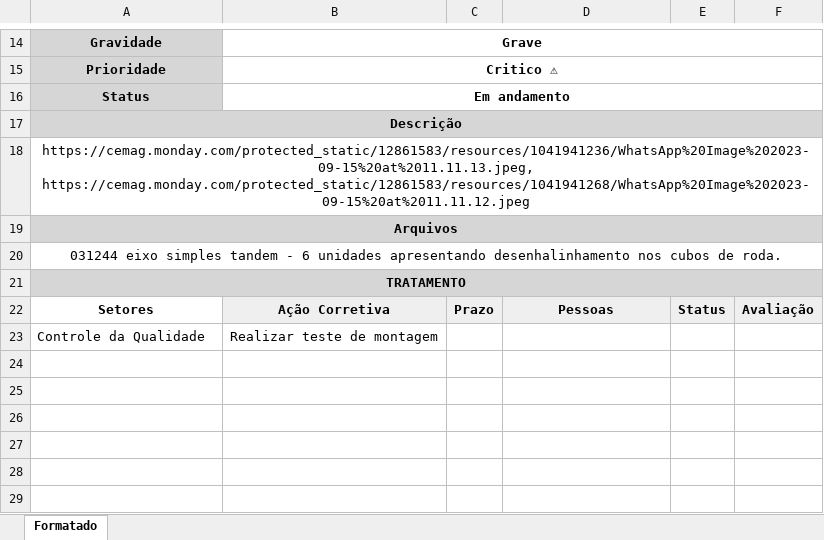
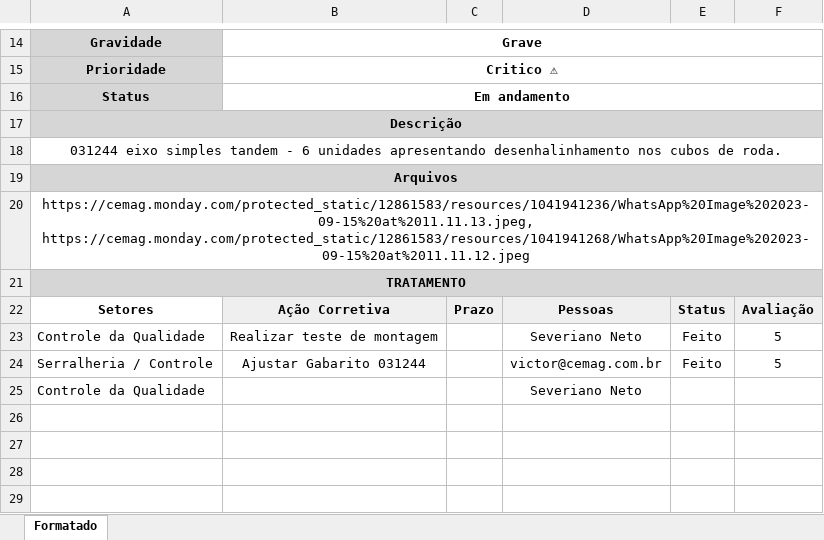
Before and after one commit to Cemag-pcp/formatar_RNCAC, an Excel workbook: arquivo_formatado.xlsx, sheet Formatado, drawn as a sheet; only a part is shown, gaps mark what is left out; values as stored, in another font and other column widths than the file's, no borders; charts and pictures not drawn; the diff names each change by its address in the sheet, - before the commit and + after, or states it on an @@ line.

```diff
--- a/arquivo_formatado.xlsx (sheet Formatado)
+++ b/arquivo_formatado.xlsx (sheet Formatado)
@@ row 20 moved to row 18: 031244 eixo simples tandem - 6 unidades … @@
-D23: (empty)
+D23: Severiano Neto
-E23: (empty)
+E23: Feito
-F23: (empty)
+F23: 5
-row 24: (empty)
+row 24: Serralheria / Controle | Ajustar Gabarito 031244 |  | victor@cemag.com.br | Feito | 5
-row 25: (empty)
+row 25: Controle da Qualidade |  |  | Severiano Neto
```
Also changed, not shown: 3 other files.
